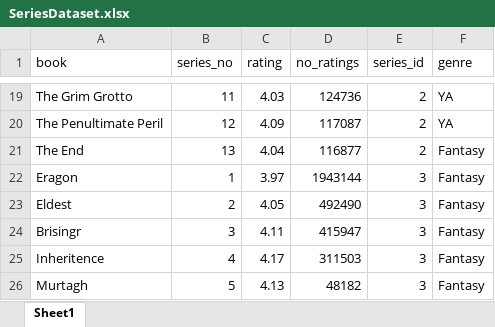
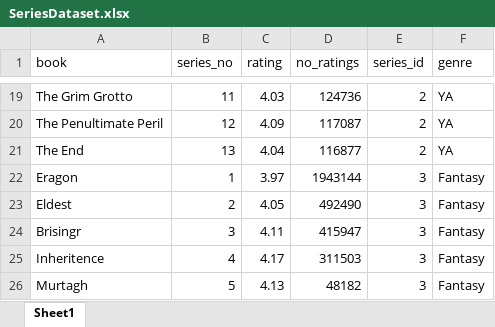
Before and after one commit to juliedieroff/Book_Series_Ratings, an Excel workbook: SeriesDataset.xlsx, sheet Sheet1, drawn as a sheet; only a part is shown, gaps mark what is left out; values as stored, in another font and other column widths than the file's, no borders; the diff covers the shown part only; the diff names each change by its address in the sheet, - before the commit and + after, or states it on an @@ line.

```diff
--- a/SeriesDataset.xlsx (sheet Sheet1)
+++ b/SeriesDataset.xlsx (sheet Sheet1)
-F21 (genre): Fantasy
+F21 (genre): YA
```
Also changed, not shown: 147 added rows elsewhere in this sheet.
